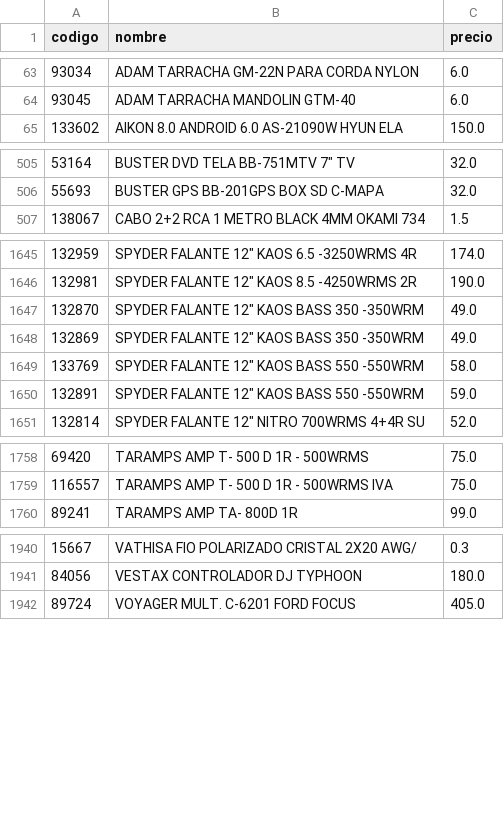
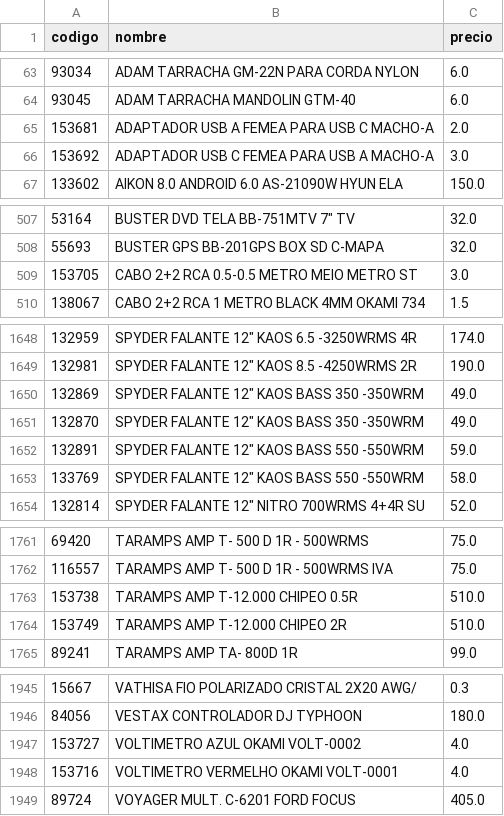
Before and after one commit to Gabrieluz1985/monitor-senki, a CSV file: productos_anterior.csv, drawn as a sheet; only a part is shown, gaps mark what is left out; the diff covers the shown part only.

```diff
--- a/productos_anterior.csv
+++ b/productos_anterior.csv
@@ -64,2 +64,4 @@
 93045,ADAM TARRACHA MANDOLIN GTM-40,6.0
+153681,ADAPTADOR USB A FEMEA PARA USB C MACHO-A,2.0
+153692,ADAPTADOR USB C FEMEA PARA USB A MACHO-A,3.0
 133602,AIKON 8.0 ANDROID 6.0 AS-21090W HYUN ELA,150.0
@@ -506,2 +508,3 @@
 55693,BUSTER GPS BB-201GPS BOX SD C-MAPA,32.0
+153705,CABO 2+2 RCA 0.5-0.5 METRO MEIO METRO ST,3.0
 138067,CABO 2+2 RCA 1 METRO BLACK 4MM OKAMI 734,1.5
@@ -1646,6 +1649,6 @@
 132981,"SPYDER FALANTE 12"" KAOS 8.5 -4250WRMS 2R",190.0
-132870,"SPYDER FALANTE 12"" KAOS BASS 350 -350WRM",49.0
 132869,"SPYDER FALANTE 12"" KAOS BASS 350 -350WRM",49.0
-133769,"SPYDER FALANTE 12"" KAOS BASS 550 -550WRM",58.0
+132870,"SPYDER FALANTE 12"" KAOS BASS 350 -350WRM",49.0
 132891,"SPYDER FALANTE 12"" KAOS BASS 550 -550WRM",59.0
+133769,"SPYDER FALANTE 12"" KAOS BASS 550 -550WRM",58.0
 132814,"SPYDER FALANTE 12"" NITRO 700WRMS 4+4R SU",52.0
@@ -1759,2 +1762,4 @@
 116557,TARAMPS AMP T- 500 D 1R - 500WRMS IVA,75.0
+153738,TARAMPS AMP T-12.000 CHIPEO 0.5R,510.0
+153749,TARAMPS AMP T-12.000 CHIPEO 2R,510.0
 89241,TARAMPS AMP TA- 800D 1R,99.0
@@ -1941,2 +1946,4 @@
 84056,VESTAX CONTROLADOR DJ TYPHOON,180.0
+153727,VOLTIMETRO AZUL OKAMI VOLT-0002,4.0
+153716,VOLTIMETRO VERMELHO OKAMI VOLT-0001,4.0
 89724,VOYAGER MULT. C-6201 FORD FOCUS,405.0
```
Also changed, not shown: 6 moved rows elsewhere in this file.
